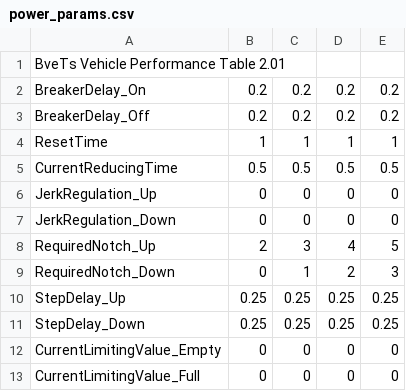
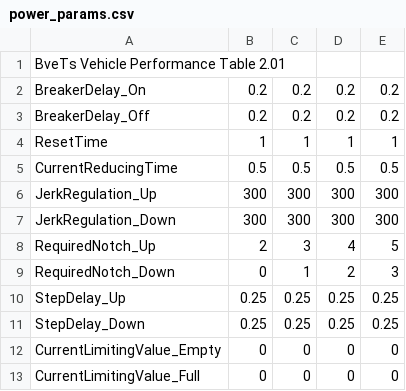
Before and after one commit to magicant/bve-autopilot-scenario, a CSV file: Scenarios/magicant/clearcar/performance/power_params.csv, drawn as a sheet.

Commit message:
clearcar: 力行のジャーク制御

```diff
--- a/Scenarios/magicant/clearcar/performance/power_params.csv
+++ b/Scenarios/magicant/clearcar/performance/power_params.csv
@@ -5,4 +5,4 @@ ResetTime,1,1,1,1
 CurrentReducingTime,0.5,0.5,0.5,0.5
-JerkRegulation_Up,0,0,0,0
-JerkRegulation_Down,0,0,0,0
+JerkRegulation_Up,300,300,300,300
+JerkRegulation_Down,300,300,300,300
 RequiredNotch_Up,2,3,4,5
```
